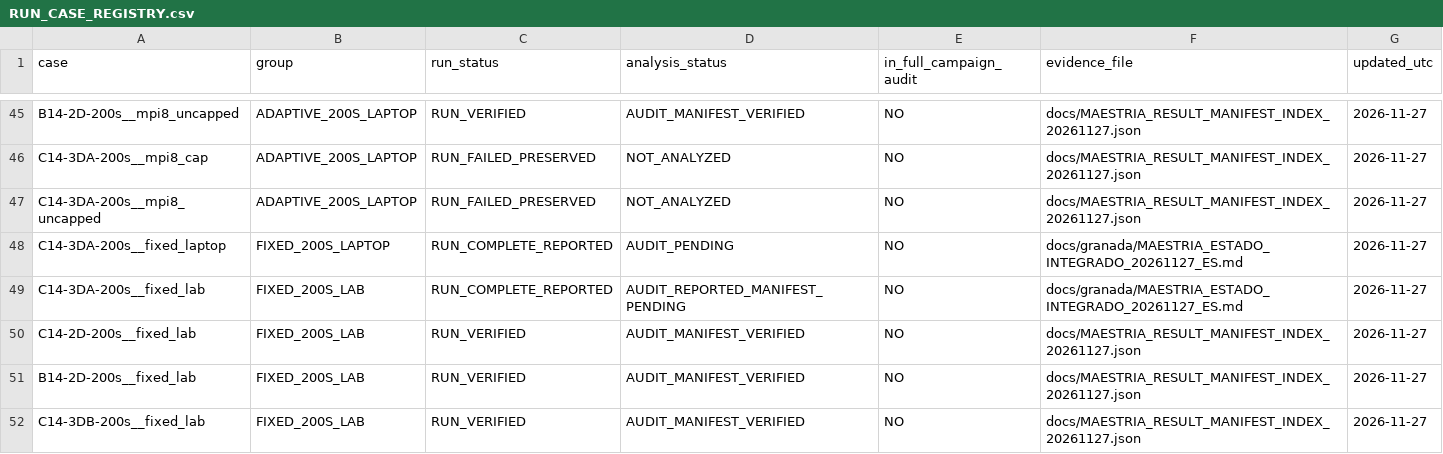
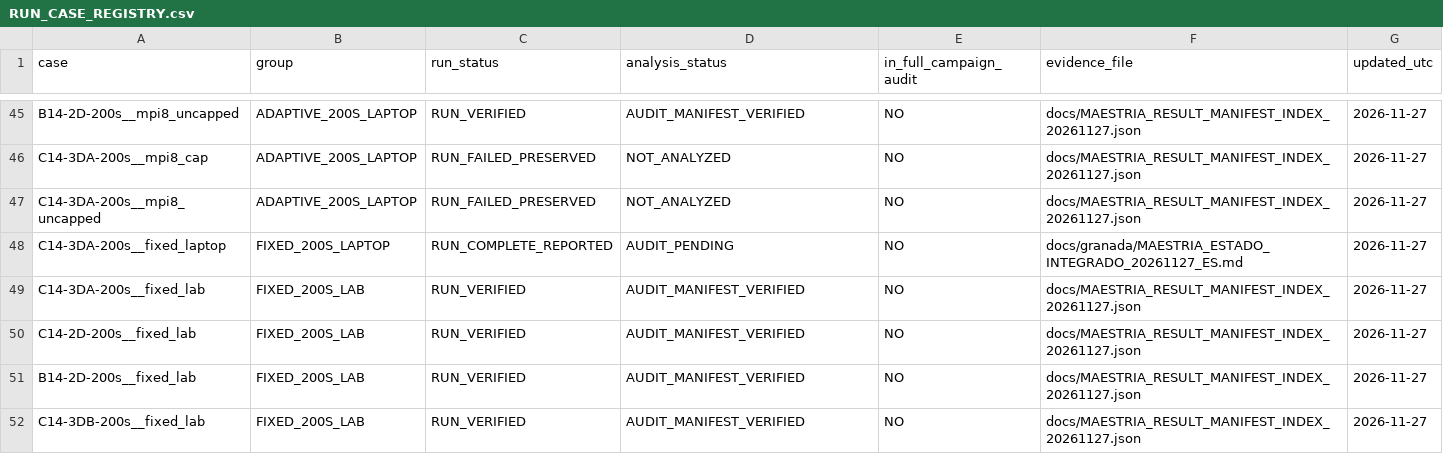
Before and after one commit to michels-lab/MasterProject, a CSV file: RUN_CASE_REGISTRY.csv, drawn as a sheet; only a part is shown, gaps mark what is left out.

Commit message:
Uva Granada: reconcile archive recovery and evidence catalog RUN_CASE_REGISTRY.csv

```diff
--- a/RUN_CASE_REGISTRY.csv
+++ b/RUN_CASE_REGISTRY.csv
@@ -48,3 +48,3 @@ C14-3DA-200s__mpi8_uncapped,ADAPTIVE_200S_LAPTOP,RUN_FAILED_PRESERVED,NOT_ANALYZ
 C14-3DA-200s__fixed_laptop,FIXED_200S_LAPTOP,RUN_COMPLETE_REPORTED,AUDIT_PENDING,NO,docs/granada/MAESTRIA_ESTADO_INTEGRADO_20261127_ES.md,2026-11-27
-C14-3DA-200s__fixed_lab,FIXED_200S_LAB,RUN_COMPLETE_REPORTED,AUDIT_REPORTED_MANIFEST_PENDING,NO,docs/granada/MAESTRIA_ESTADO_INTEGRADO_20261127_ES.md,2026-11-27
+C14-3DA-200s__fixed_lab,FIXED_200S_LAB,RUN_VERIFIED,AUDIT_MANIFEST_VERIFIED,NO,docs/MAESTRIA_RESULT_MANIFEST_INDEX_20261127.json,2026-11-27
 C14-2D-200s__fixed_lab,FIXED_200S_LAB,RUN_VERIFIED,AUDIT_MANIFEST_VERIFIED,NO,docs/MAESTRIA_RESULT_MANIFEST_INDEX_20261127.json,2026-11-27
```
